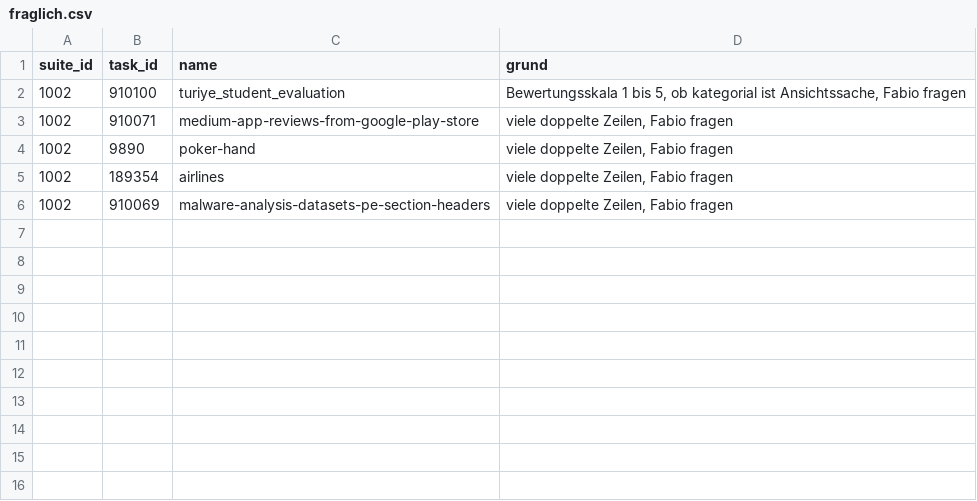
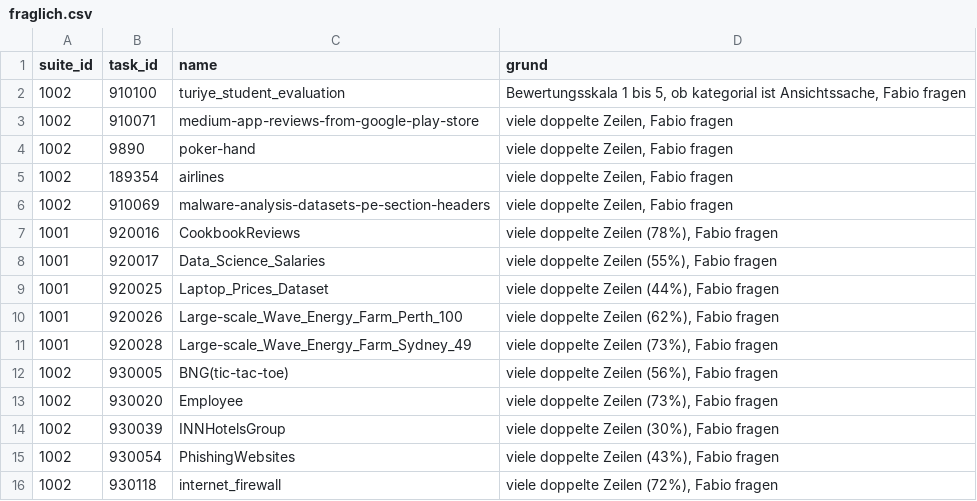
Before and after one commit to Anna-Debora/HPOTreeBoosting, a CSV file: fraglich.csv, drawn as a sheet.

```diff
--- a/fraglich.csv
+++ b/fraglich.csv
@@ -6 +6,11 @@ suite_id,task_id,name,grund
 1002,910069,malware-analysis-datasets-pe-section-headers,"viele doppelte Zeilen, Fabio fragen"
+1001,920016,CookbookReviews,"viele doppelte Zeilen (78%), Fabio fragen"
+1001,920017,Data_Science_Salaries,"viele doppelte Zeilen (55%), Fabio fragen"
+1001,920025,Laptop_Prices_Dataset,"viele doppelte Zeilen (44%), Fabio fragen"
+1001,920026,Large-scale_Wave_Energy_Farm_Perth_100,"viele doppelte Zeilen (62%), Fabio fragen"
+1001,920028,Large-scale_Wave_Energy_Farm_Sydney_49,"viele doppelte Zeilen (73%), Fabio fragen"
+1002,930005,BNG(tic-tac-toe),"viele doppelte Zeilen (56%), Fabio fragen"
+1002,930020,Employee,"viele doppelte Zeilen (73%), Fabio fragen"
+1002,930039,INNHotelsGroup,"viele doppelte Zeilen (30%), Fabio fragen"
+1002,930054,PhishingWebsites,"viele doppelte Zeilen (43%), Fabio fragen"
+1002,930118,internet_firewall,"viele doppelte Zeilen (72%), Fabio fragen"
```
Also changed, not shown: duplicate_rows_report.csv, excluded_duplicates.csv, 10 other files.
